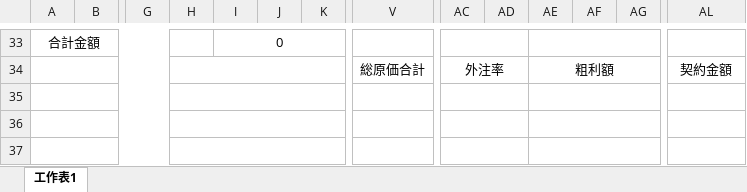
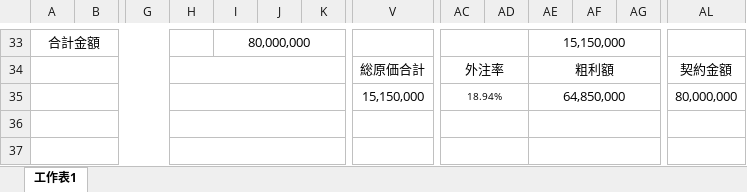
Before and after one commit to Jimmy1186/Dashboard-t3, an Excel workbook: public/01.xlsx, sheet 工作表1, drawn as a sheet; only a part is shown, gaps mark what is left out; values as stored, in another font and other column widths than the file's, no borders; rows hold the shown columns only; the diff covers the shown part only; the diff names each change by its address in the sheet, - before the commit and + after, or states it on an @@ line.

```diff
--- a/public/01.xlsx (sheet 工作表1)
+++ b/public/01.xlsx (sheet 工作表1)
-I33: 0
+I33: 80,000,000
-AE33: (empty)
+AE33: 15,150,000
-row 35: (empty)
+row 35:  |  |  |  |  |  |  | 15,150,000 | 18.94% |  | 64,850,000 |  |  | 80,000,000
```
Also changed, not shown: 19 added rows, 19 removed rows and 11 edited cells elsewhere in this sheet, 3 other files.
